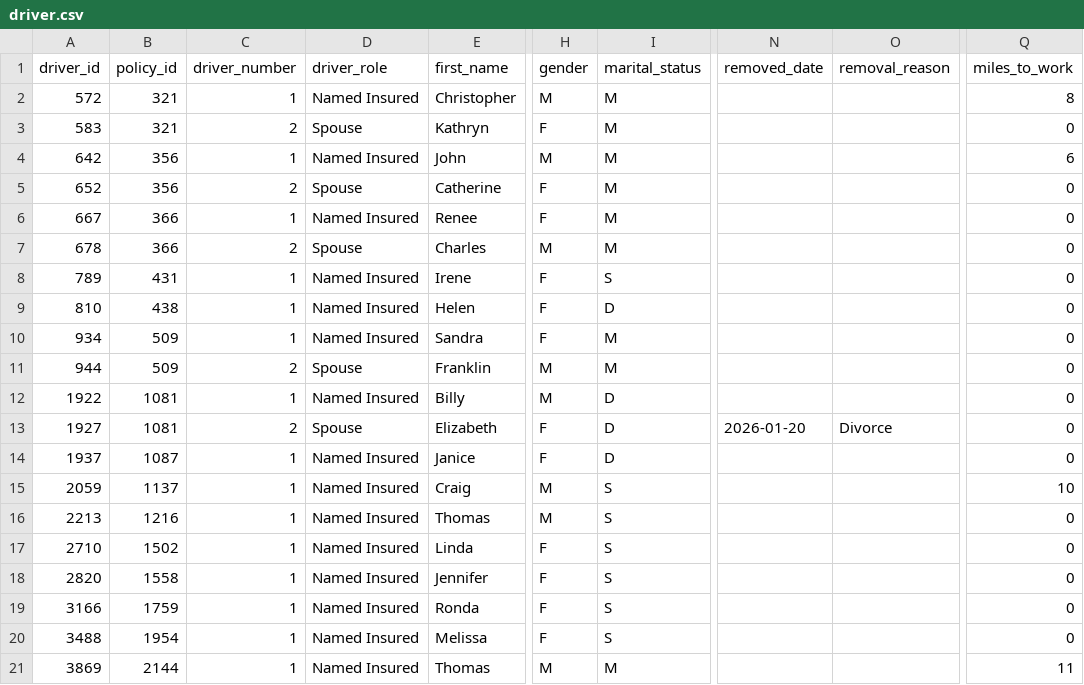
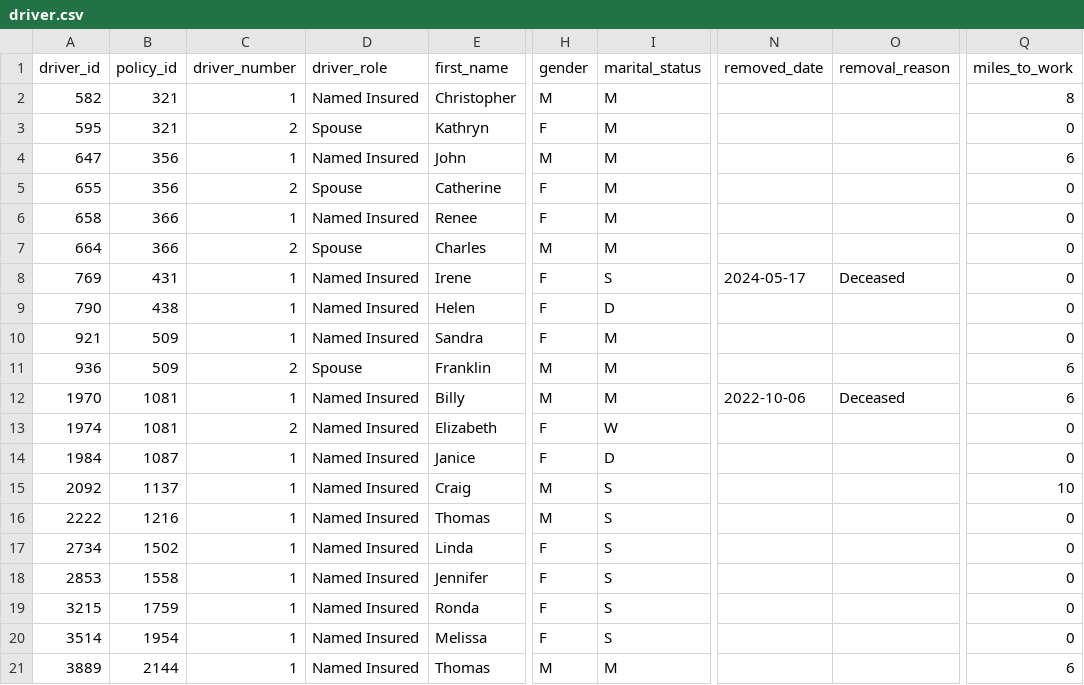
Before and after one commit to subwaymatch/auto-insurance-synthetic-data-test, a CSV file: samples/synthetic/driver.csv, drawn as a sheet; only a part is shown, gaps mark what is left out; the diff covers the shown part only; the diff names each change by its address in the sheet, - before the commit and + after, or states it on an @@ line.

```diff
--- a/samples/synthetic/driver.csv
+++ b/samples/synthetic/driver.csv
-A2 (driver_id): 572
+A2 (driver_id): 582
-A3 (driver_id): 583
+A3 (driver_id): 595
-A4 (driver_id): 642
+A4 (driver_id): 647
-A5 (driver_id): 652
+A5 (driver_id): 655
-A6 (driver_id): 667
+A6 (driver_id): 658
-A7 (driver_id): 678
+A7 (driver_id): 664
-A8 (driver_id): 789
+A8 (driver_id): 769
-N8 (removed_date): (empty)
+N8 (removed_date): 2024-05-17
-O8 (removal_reason): (empty)
+O8 (removal_reason): Deceased
-A9 (driver_id): 810
+A9 (driver_id): 790
-A10 (driver_id): 934
+A10 (driver_id): 921
-A11 (driver_id): 944
+A11 (driver_id): 936
-Q11:Q12 (miles_to_work): 0
+Q11:Q12 (miles_to_work): 6
-A12 (driver_id): 1922
+A12 (driver_id): 1970
-I12 (marital_status): D
+I12 (marital_status): M
-N12 (removed_date): (empty)
+N12 (removed_date): 2022-10-06
-O12 (removal_reason): (empty)
+O12 (removal_reason): Deceased
-A13 (driver_id): 1927
+A13 (driver_id): 1974
-D13 (driver_role): Spouse
+D13 (driver_role): Named Insured
-I13 (marital_status): D
+I13 (marital_status): W
-N13 (removed_date): 2026-01-20
+N13 (removed_date): (empty)
-O13 (removal_reason): Divorce
+O13 (removal_reason): (empty)
-A14 (driver_id): 1937
+A14 (driver_id): 1984
-A15 (driver_id): 2059
+A15 (driver_id): 2092
-A16 (driver_id): 2213
+A16 (driver_id): 2222
-A17 (driver_id): 2710
+A17 (driver_id): 2734
-A18 (driver_id): 2820
+A18 (driver_id): 2853
-A19 (driver_id): 3166
+A19 (driver_id): 3215
-A20 (driver_id): 3488
+A20 (driver_id): 3514
-A21 (driver_id): 3869
+A21 (driver_id): 3889
-Q21 (miles_to_work): 11
+Q21 (miles_to_work): 6
```
Also changed, not shown: 127 edited cells elsewhere in this file, samples/synthetic/claim_payment.csv, samples/synthetic/customer_contact.csv, 29 other files.
